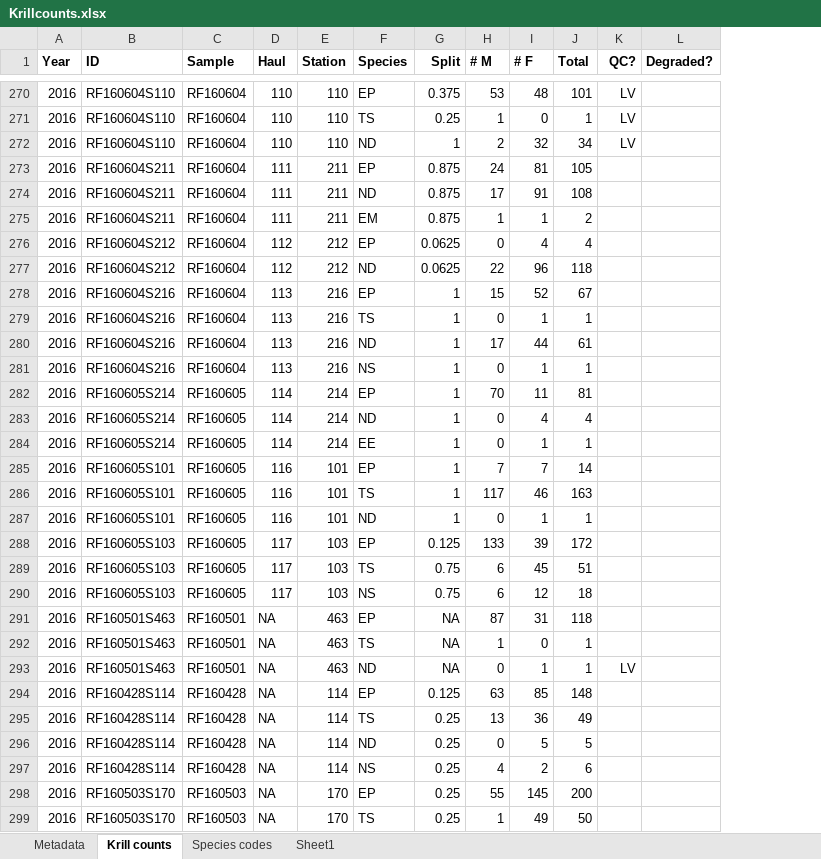
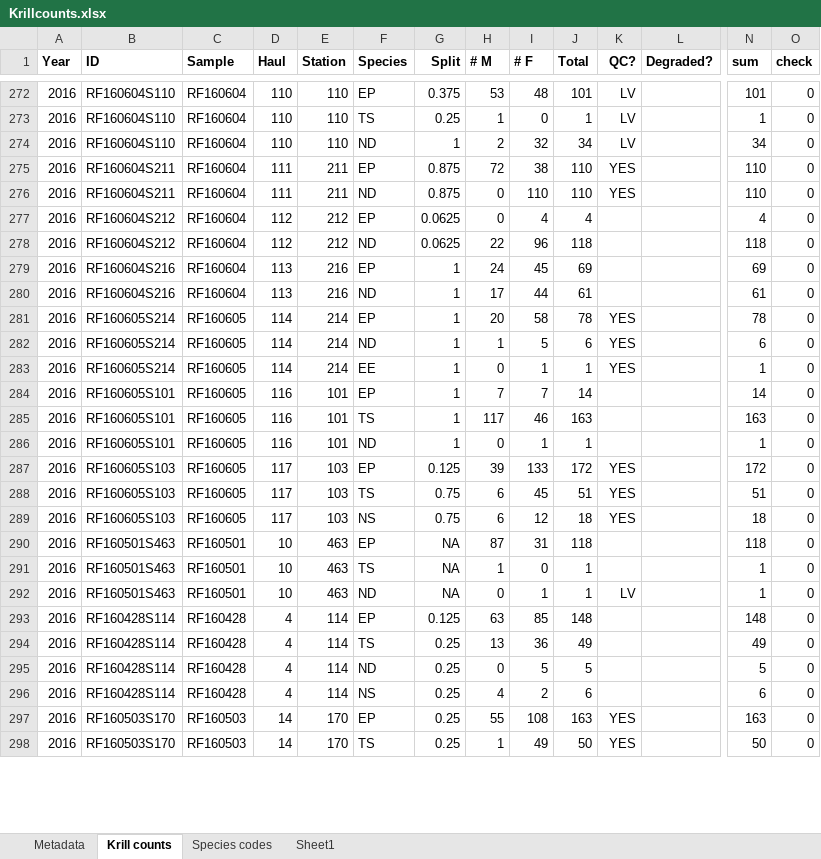
Before and after one commit to hjkilleen/krill, an Excel workbook: data/Krillcounts.xlsx, sheet Krill counts, drawn as a sheet; only a part is shown, gaps mark what is left out; values as stored, in another font and other column widths than the file's, no borders; charts and pictures not drawn; removed rows and columns are numbered as before the commit, all else as after; rows hold the shown columns only; the diff covers the shown part only; the diff names each change by its address in the sheet, - before the commit and + after, or states it on an @@ line.

Commit message:
krill counts update

```diff
--- a/data/Krillcounts.xlsx (sheet Krill counts)
+++ b/data/Krillcounts.xlsx (sheet Krill counts)
+column N (sum), rows 272-298: 101 | 1 | 34 | 110 | 110 | 4 | 118 | 69 | 61 | 78 | 6 | 1 | 14 | 163 | 1 | 172 | 51 | 18 | 118 | 1 | 1 | 148 | 49 | 5 | 6 | 163 | 50
+column O (check), rows 272-298: all 0
-H275 (# M): 24
+H275 (# M): 72
-I275 (# F): 81
+I275 (# F): 38
-J275 (Total): 105
+J275 (Total): 110
-K275:K276 (QC?): (empty)
+K275:K276 (QC?): YES
-H276 (# M): 17
+H276 (# M): 0
-I276 (# F): 91
+I276 (# F): 110
-J276 (Total): 108
+J276 (Total): 110
-row 275: 2016 | RF160604S211 | RF160604 | 111 | 211 | EM | 0.875 | 1 | 1 | 2
-H279 (# M): 15
+H279 (# M): 24
-I279 (# F): 52
+I279 (# F): 45
-J279 (Total): 67
+J279 (Total): 69
-row 279: 2016 | RF160604S216 | RF160604 | 113 | 216 | TS | 1 | 0 | 1 | 1
-row 281: 2016 | RF160604S216 | RF160604 | 113 | 216 | NS | 1 | 0 | 1 | 1
-H281 (# M): 70
+H281 (# M): 20
-I281 (# F): 11
+I281 (# F): 58
-J281 (Total): 81
+J281 (Total): 78
-K281:K283 (QC?): (empty)
+K281:K283 (QC?): YES
-H282 (# M): 0
+H282 (# M): 1
-I282 (# F): 4
+I282 (# F): 5
-J282 (Total): 4
+J282 (Total): 6
-H287 (# M): 133
+H287 (# M): 39
-I287 (# F): 39
+I287 (# F): 133
-K287:K289 (QC?): (empty)
+K287:K289 (QC?): YES
-D290:D292 (Haul): NA
+D290:D292 (Haul): 10
-D293:D296 (Haul): NA
+D293:D296 (Haul): 4
-D297:D298 (Haul): NA
+D297:D298 (Haul): 14
-I297 (# F): 145
+I297 (# F): 108
-J297 (Total): 200
+J297 (Total): 163
-K297:K298 (QC?): (empty)
+K297:K298 (QC?): YES
```
Also changed, not shown: 13 added rows, 2 removed rows and 202 edited cells elsewhere in this sheet, sheet Sheet1, sheet Metadata, formulas that keep their value, charts or pictures.
